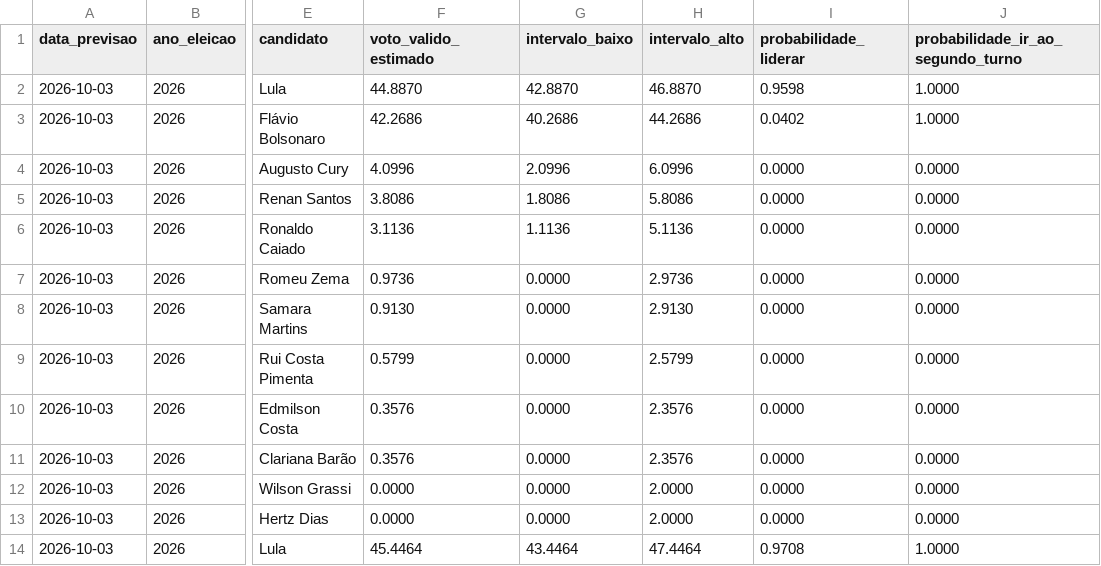
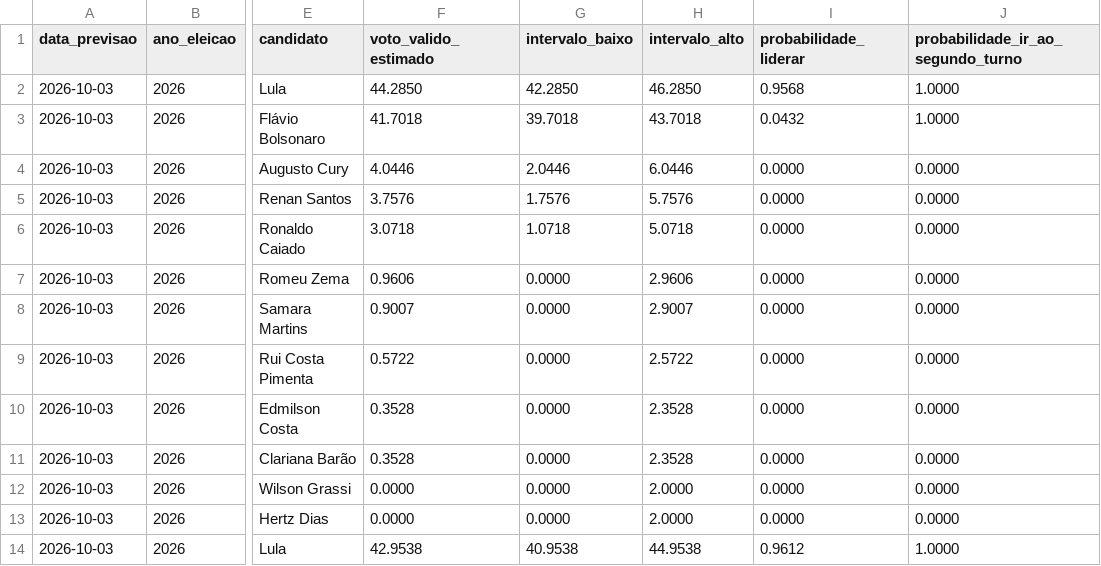
Before and after one commit to matheusassiso/previsao-de-eleicoes, a CSV file: data/processed/previsoes.csv, drawn as a sheet; only a part is shown, gaps mark what is left out; the diff covers the shown part only; the diff names each change by its address in the sheet, - before the commit and + after, or states it on an @@ line.

```diff
--- a/data/processed/previsoes.csv
+++ b/data/processed/previsoes.csv
-F2 (voto_valido_estimado): 44.8870
+F2 (voto_valido_estimado): 44.2850
-G2 (intervalo_baixo): 42.8870
+G2 (intervalo_baixo): 42.2850
-H2 (intervalo_alto): 46.8870
+H2 (intervalo_alto): 46.2850
-I2 (probabilidade_liderar): 0.9598
+I2 (probabilidade_liderar): 0.9568
-F3 (voto_valido_estimado): 42.2686
+F3 (voto_valido_estimado): 41.7018
-G3 (intervalo_baixo): 40.2686
+G3 (intervalo_baixo): 39.7018
-H3 (intervalo_alto): 44.2686
+H3 (intervalo_alto): 43.7018
-I3 (probabilidade_liderar): 0.0402
+I3 (probabilidade_liderar): 0.0432
-F4 (voto_valido_estimado): 4.0996
+F4 (voto_valido_estimado): 4.0446
-G4 (intervalo_baixo): 2.0996
+G4 (intervalo_baixo): 2.0446
-H4 (intervalo_alto): 6.0996
+H4 (intervalo_alto): 6.0446
-F5 (voto_valido_estimado): 3.8086
+F5 (voto_valido_estimado): 3.7576
-G5 (intervalo_baixo): 1.8086
+G5 (intervalo_baixo): 1.7576
-H5 (intervalo_alto): 5.8086
+H5 (intervalo_alto): 5.7576
-F6 (voto_valido_estimado): 3.1136
+F6 (voto_valido_estimado): 3.0718
-G6 (intervalo_baixo): 1.1136
+G6 (intervalo_baixo): 1.0718
-H6 (intervalo_alto): 5.1136
+H6 (intervalo_alto): 5.0718
-F7 (voto_valido_estimado): 0.9736
+F7 (voto_valido_estimado): 0.9606
-H7 (intervalo_alto): 2.9736
+H7 (intervalo_alto): 2.9606
-F8 (voto_valido_estimado): 0.9130
+F8 (voto_valido_estimado): 0.9007
-H8 (intervalo_alto): 2.9130
+H8 (intervalo_alto): 2.9007
-F9 (voto_valido_estimado): 0.5799
+F9 (voto_valido_estimado): 0.5722
-H9 (intervalo_alto): 2.5799
+H9 (intervalo_alto): 2.5722
-F10:F11 (voto_valido_estimado): 0.3576
+F10:F11 (voto_valido_estimado): 0.3528
-H10:H11 (intervalo_alto): 2.3576
+H10:H11 (intervalo_alto): 2.3528
-F14 (voto_valido_estimado): 45.4464
+F14 (voto_valido_estimado): 42.9538
-G14 (intervalo_baixo): 43.4464
+G14 (intervalo_baixo): 40.9538
-H14 (intervalo_alto): 47.4464
+H14 (intervalo_alto): 44.9538
-I14 (probabilidade_liderar): 0.9708
+I14 (probabilidade_liderar): 0.9612
```
Also changed, not shown: 71 edited cells elsewhere in this file, data/processed/modelos_status.csv, data/processed/previsao_ensemble.csv, 22 other files.
